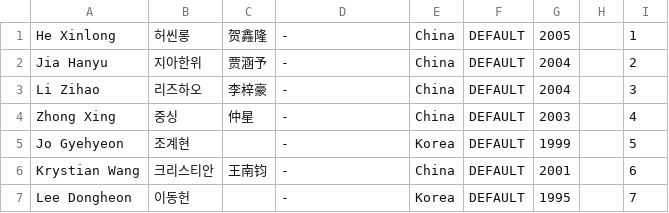
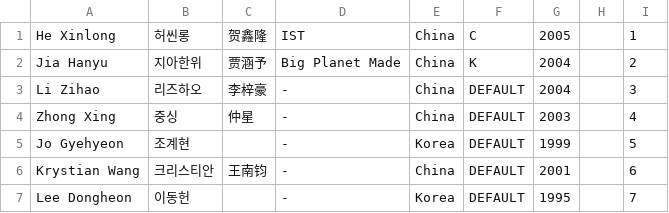
Before and after one commit to planetChomerace/planetChomerace.github.io, a CSV file: trainee_info.csv, drawn as a sheet; only a part is shown.

Commit message:
Update trainee_info.csv

```diff
--- a/trainee_info.csv
+++ b/trainee_info.csv
@@ -1,3 +1,3 @@
-He Xinlong,허씬롱,贺鑫隆,-,China,DEFAULT,2005,,1
-Jia Hanyu,지아한위,贾涵予,-,China,DEFAULT,2004,,2
+He Xinlong,허씬롱,贺鑫隆,IST,China,C,2005,,1
+Jia Hanyu,지아한위,贾涵予,Big Planet Made,China,K,2004,,2
 Li Zihao,리즈하오,李梓豪,-,China,DEFAULT,2004,,3
```
